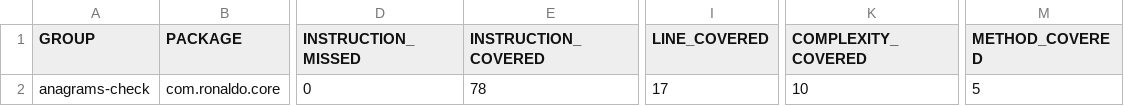
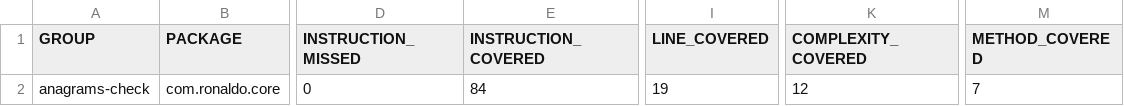
Before and after one commit to ronaldofes/angramsCheck, a CSV file: target/site/jacoco/jacoco.csv, drawn as a sheet; only a part is shown, gaps mark what is left out; the diff names each change by its address in the sheet, - before the commit and + after, or states it on an @@ line.

```diff
--- a/target/site/jacoco/jacoco.csv
+++ b/target/site/jacoco/jacoco.csv
-E2 (INSTRUCTION_COVERED): 78
+E2 (INSTRUCTION_COVERED): 84
-I2 (LINE_COVERED): 17
+I2 (LINE_COVERED): 19
-K2 (COMPLEXITY_COVERED): 10
+K2 (COMPLEXITY_COVERED): 12
-M2 (METHOD_COVERED): 5
+M2 (METHOD_COVERED): 7
```
Also changed, not shown: 14 other files.
